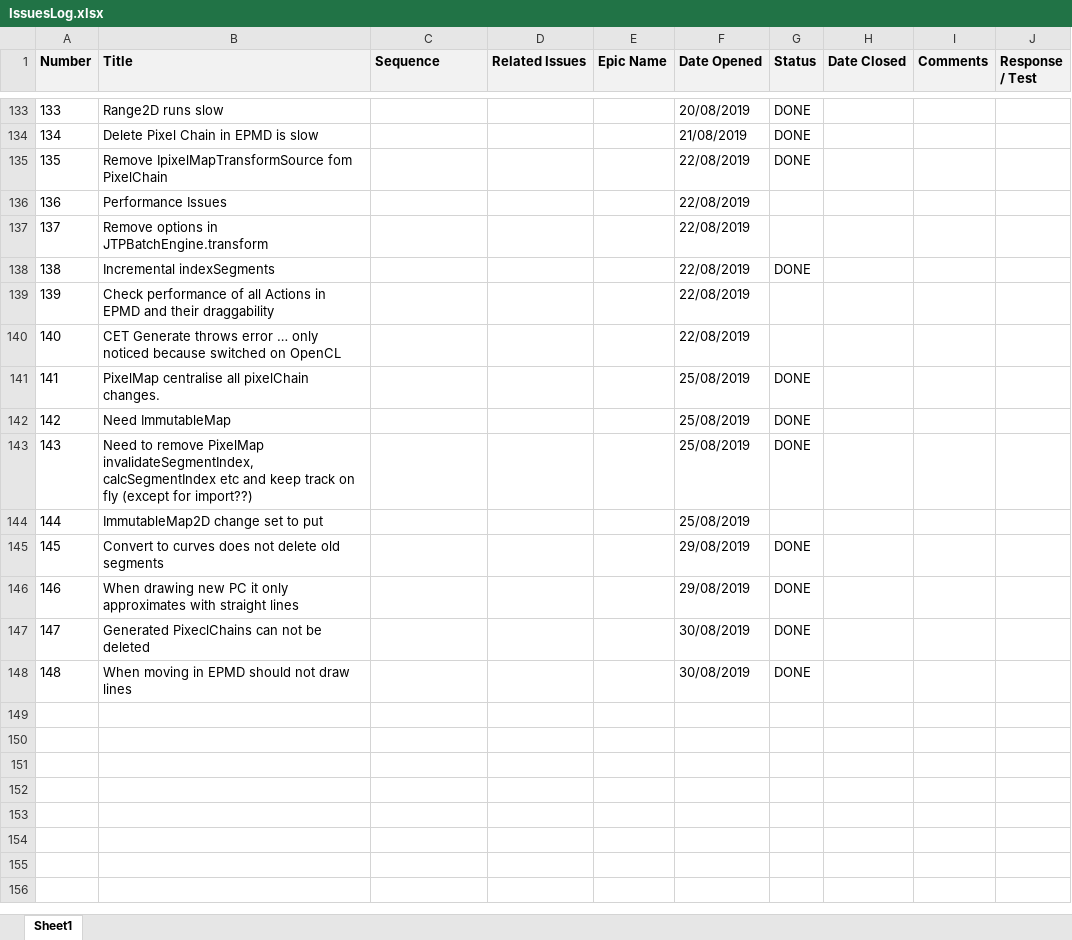
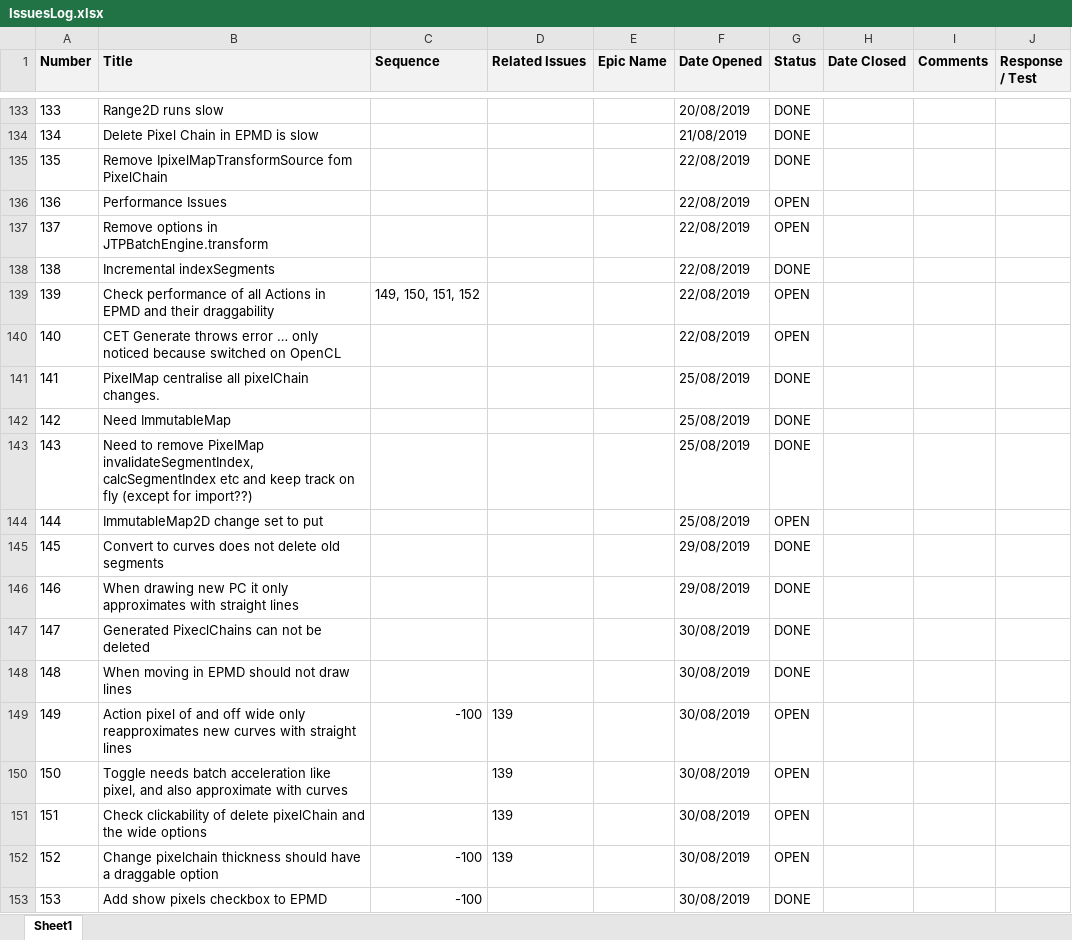
Before and after one commit to ownimage/TSE, an Excel workbook: IssuesLog.xlsx, sheet Sheet1, drawn as a sheet; only a part is shown, gaps mark what is left out; values as stored, in another font and other column widths than the file's, no borders; charts and pictures not drawn; the diff names each change by its address in the sheet, - before the commit and + after, or states it on an @@ line.

Commit message:
Issue-153 Add show pixels checkbox to EPMD

```diff
--- a/IssuesLog.xlsx (sheet Sheet1)
+++ b/IssuesLog.xlsx (sheet Sheet1)
-G136:G137 (Status): (empty)
+G136:G137 (Status): OPEN
-C139 (Sequence): (empty)
+C139 (Sequence): 149, 150, 151, 152
-G139:G140 (Status): (empty)
+G139:G140 (Status): OPEN
-G144 (Status): (empty)
+G144 (Status): OPEN
+row 149: 149 | Action pixel of and off wide only reapproximates new curves with straight lines | -100 | 139 |  | 30/08/2019 | OPEN
+row 150: 150 | Toggle needs batch acceleration like pixel, and also approximate with curves |  | 139 |  | 30/08/2019 | OPEN
+row 151: 151 | Check clickability of delete pixelChain and the wide options |  | 139 |  | 30/08/2019 | OPEN
+row 152: 152 | Change pixelchain thickness should have a draggable option | -100 | 139 |  | 30/08/2019 | OPEN
+row 153: 153 | Add show pixels checkbox to EPMD | -100 |  |  | 30/08/2019 | DONE
```
Also changed, not shown: 2 other files.
